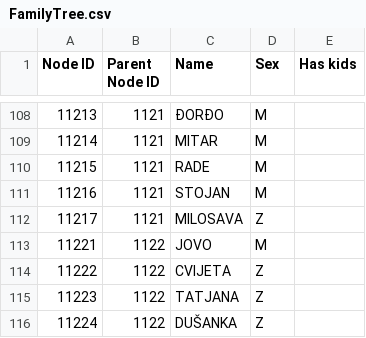
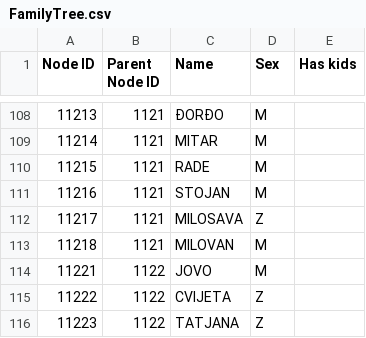
Before and after one commit to ChaosNik/Karpic-Family-Tree, a CSV file: FamilyTree.csv, drawn as a sheet; only a part is shown, gaps mark what is left out; the shorter side is filled out with more unchanged rows; the diff names each change by its address in the sheet, - before the commit and + after, or states it on an @@ line.

```diff
--- a/FamilyTree.csv
+++ b/FamilyTree.csv
+row 113: 11218 | 1121 | MILOVAN | M
```
Also changed, not shown: 31 other files.
